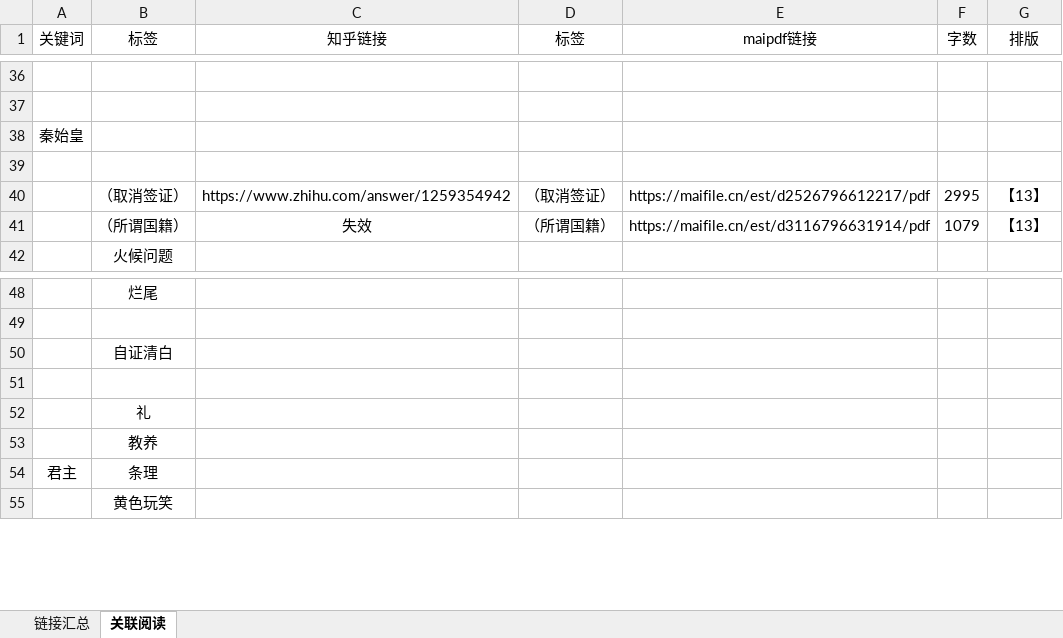
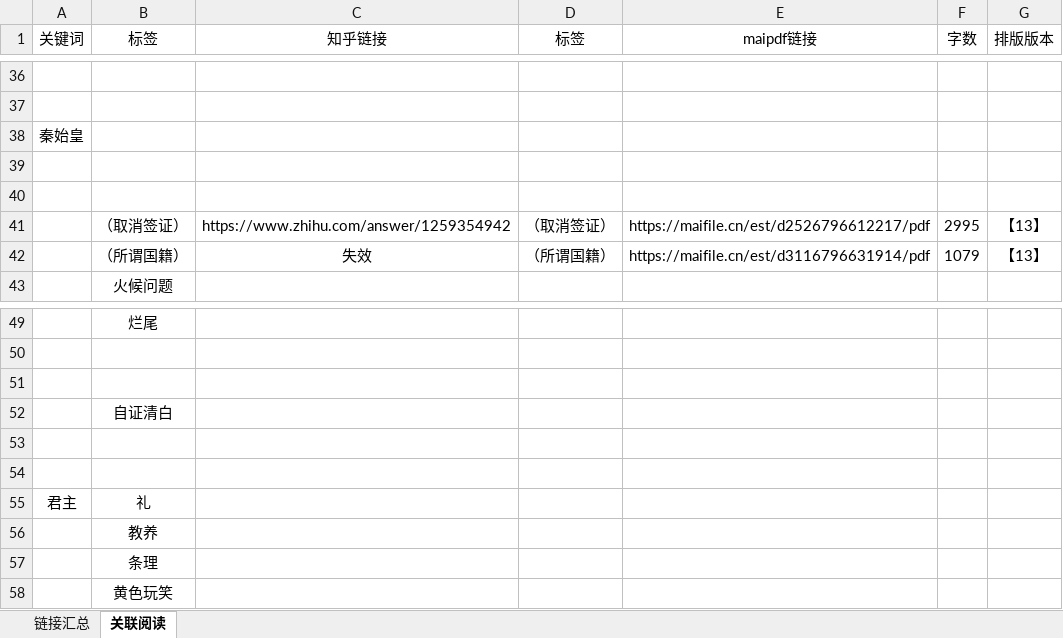
Before and after one commit to LKHRFUDI/Caritas-Learning, an Excel workbook: 链接汇总.xlsx, sheet 关联阅读, drawn as a sheet; only a part is shown, gaps mark what is left out; values as stored, in another font and other column widths than the file's, no borders; addresses are those after the commit; the diff covers the shown part only; the diff names each change by its address in the sheet, - before the commit and + after, or states it on an @@ line.

```diff
--- a/链接汇总.xlsx (sheet 关联阅读)
+++ b/链接汇总.xlsx (sheet 关联阅读)
-G1: 排版
+G1: 排版版本
+row 40: (empty)
+row 51: (empty)
-B54 (标签): 礼
+B54 (标签): (empty)
+row 55: 君主 | 礼
-A57 (关键词): 君主
+A57 (关键词): (empty)
```
Also changed, not shown: 46 added rows and 4 edited cells elsewhere in this sheet, sheet 链接汇总, formulas that keep their value, 21 other files.
